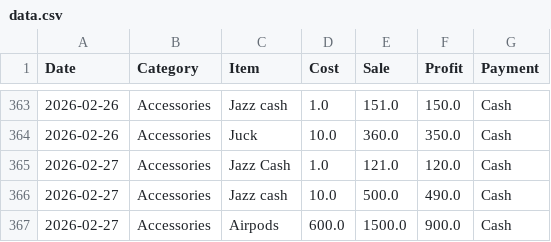
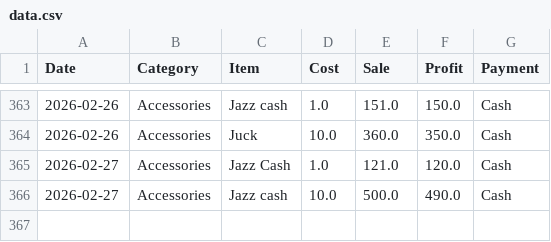
Before and after one commit to alihassankg2006-bit/ALI-MOBILE-COMMUNICATION-1, a CSV file: data.csv, drawn as a sheet; only a part is shown, gaps mark what is left out; the diff names each change by its address in the sheet, - before the commit and + after, or states it on an @@ line.

Commit message:
Deleted: Airpods

```diff
--- a/data.csv
+++ b/data.csv
-row 367: 2026-02-27 | Accessories | Airpods | 600.0 | 1500.0 | 900.0 | Cash
```
